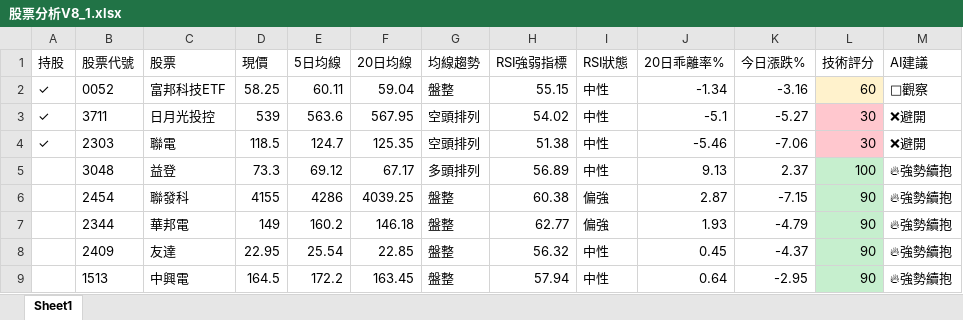
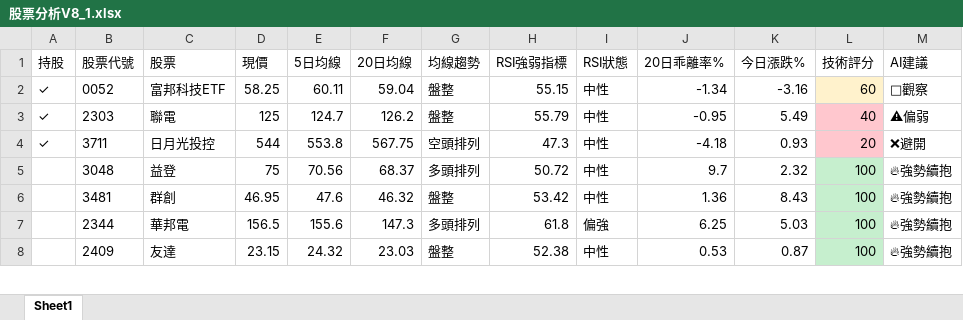
Before and after one commit to tyydttdt5s-cpu/my-stock-bot-v2, an Excel workbook: 股票分析V8_1.xlsx, sheet Sheet1, drawn as a sheet; only a part is shown; values as stored, in another font and other column widths than the file's, no borders; removed rows and columns are numbered as before the commit, all else as after; the diff covers the shown part only; the diff names each change by its address in the sheet, - before the commit and + after, or states it on an @@ line.

```diff
--- a/股票分析V8_1.xlsx (sheet Sheet1)
+++ b/股票分析V8_1.xlsx (sheet Sheet1)
+row 3: ✓ | 2303 | 聯電 | 125 | 124.7 | 126.2 | 盤整 | 55.79 | 中性 | -0.95 | 5.49 | 40 | ⚠偏弱
-D4 (現價): 539
+D4 (現價): 544
-E4 (5日均線): 563.6
+E4 (5日均線): 553.8
-F4 (20日均線): 567.95
+F4 (20日均線): 567.75
-H4 (RSI強弱指標): 54.02
+H4 (RSI強弱指標): 47.3
-J4 (20日乖離率%): -5.1
+J4 (20日乖離率%): -4.18
-K4 (今日漲跌%): -5.27
+K4 (今日漲跌%): 0.93
-L4 (技術評分): 30
+L4 (技術評分): 20
-row 4: ✓ | 2303 | 聯電 | 118.5 | 124.7 | 125.35 | 空頭排列 | 51.38 | 中性 | -5.46 | -7.06 | 30 | ❌避開
-D5 (現價): 73.3
+D5 (現價): 75
-E5 (5日均線): 69.12
+E5 (5日均線): 70.56
-F5 (20日均線): 67.17
+F5 (20日均線): 68.37
-H5 (RSI強弱指標): 56.89
+H5 (RSI強弱指標): 50.72
-J5 (20日乖離率%): 9.13
+J5 (20日乖離率%): 9.7
-K5 (今日漲跌%): 2.37
+K5 (今日漲跌%): 2.32
-row 6:  | 2454 | 聯發科 | 4155 | 4286 | 4039.25 | 盤整 | 60.38 | 偏強 | 2.87 | -7.15 | 90 | 🔥強勢續抱
+row 6:  | 3481 | 群創 | 46.95 | 47.6 | 46.32 | 盤整 | 53.42 | 中性 | 1.36 | 8.43 | 100 | 🔥強勢續抱
-D7 (現價): 149
+D7 (現價): 156.5
-E7 (5日均線): 160.2
+E7 (5日均線): 155.6
-F7 (20日均線): 146.18
+F7 (20日均線): 147.3
-G7 (均線趨勢): 盤整
+G7 (均線趨勢): 多頭排列
-H7 (RSI強弱指標): 62.77
+H7 (RSI強弱指標): 61.8
-J7 (20日乖離率%): 1.93
+J7 (20日乖離率%): 6.25
-K7 (今日漲跌%): -4.79
+K7 (今日漲跌%): 5.03
-L7:L8 (技術評分): 90
+L7:L8 (技術評分): 100
-D8 (現價): 22.95
+D8 (現價): 23.15
-E8 (5日均線): 25.54
+E8 (5日均線): 24.32
-F8 (20日均線): 22.85
+F8 (20日均線): 23.03
-H8 (RSI強弱指標): 56.32
+H8 (RSI強弱指標): 52.38
-J8 (20日乖離率%): 0.45
+J8 (20日乖離率%): 0.53
-K8 (今日漲跌%): -4.37
+K8 (今日漲跌%): 0.87
-row 9:  | 1513 | 中興電 | 164.5 | 172.2 | 163.45 | 盤整 | 57.94 | 中性 | 0.64 | -2.95 | 90 | 🔥強勢續抱
```
Also changed, not shown: 7 added rows, 6 removed rows, 84 edited cells and cell formats elsewhere in this sheet, 1 other file.
